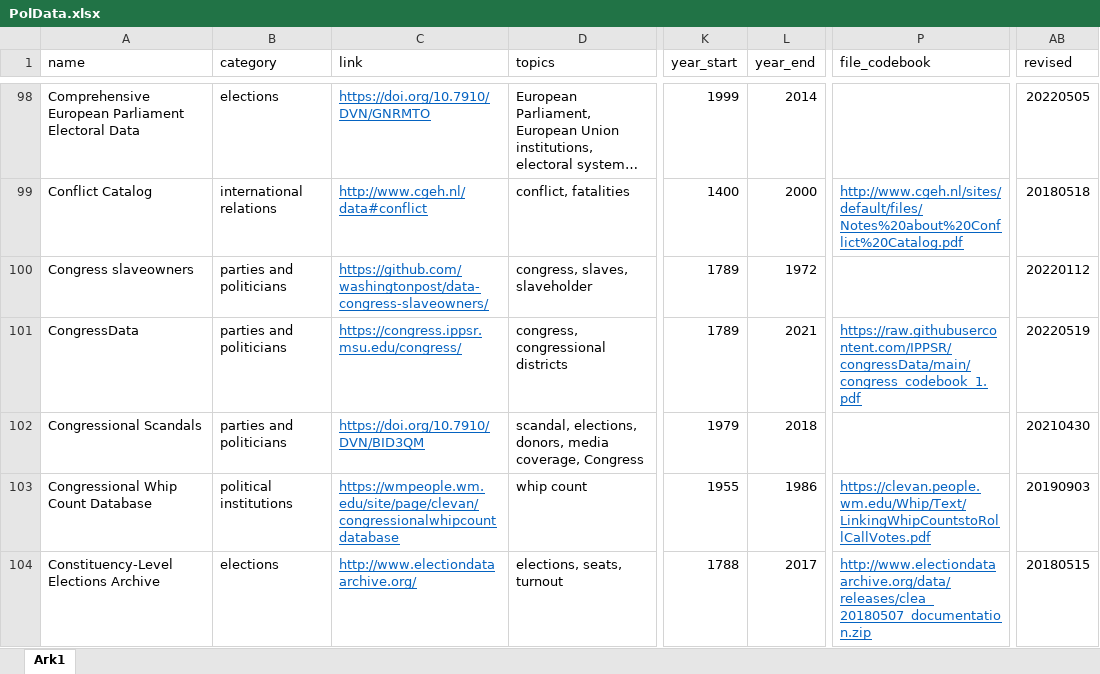
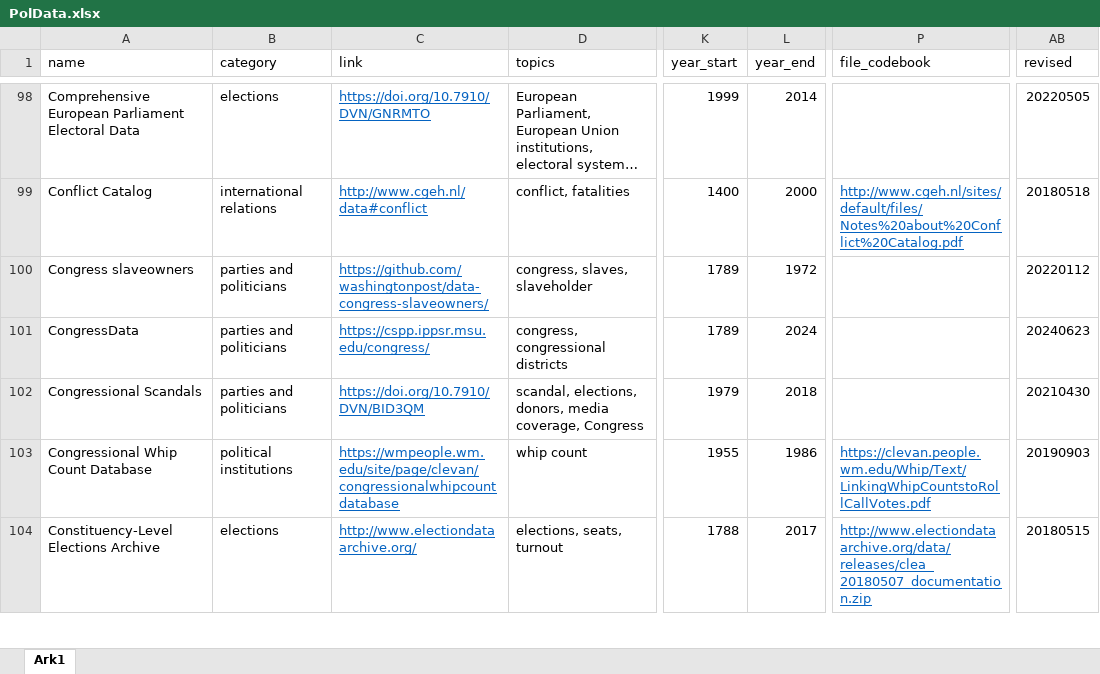
Before and after one commit to erikgahner/PolData, an Excel workbook: PolData.xlsx, sheet Ark1, drawn as a sheet; only a part is shown, gaps mark what is left out; long unchanged cells end in …; values as stored, in another font and other column widths than the file's, no borders; the diff names each change by its address in the sheet, - before the commit and + after, or states it on an @@ line.

Commit message:
update CongressData

```diff
--- a/PolData.xlsx (sheet Ark1)
+++ b/PolData.xlsx (sheet Ark1)
-C101 (link): https://congress.ippsr.msu.edu/congress/
+C101 (link): https://cspp.ippsr.msu.edu/congress/
-L101 (year_end): 2021
+L101 (year_end): 2024
-P101 (file_codebook): https://raw.githubusercontent.com/IPPSR/congressData/main/congress_codebook_1.pdf
+P101 (file_codebook): (empty)
-AB101 (revised): 20220519
+AB101 (revised): 20240623
```
Also changed, not shown: 2 other files.
